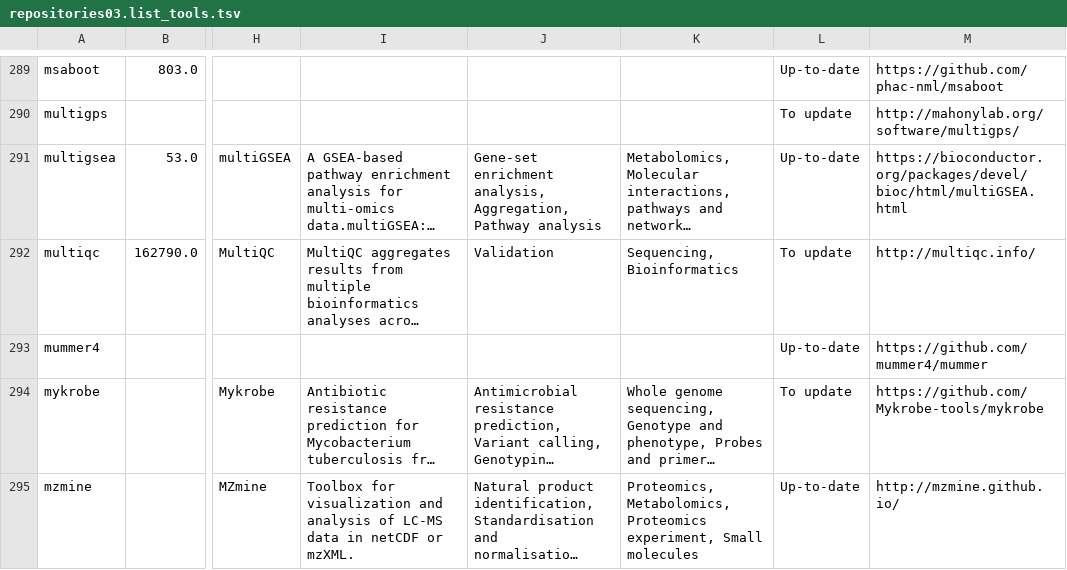
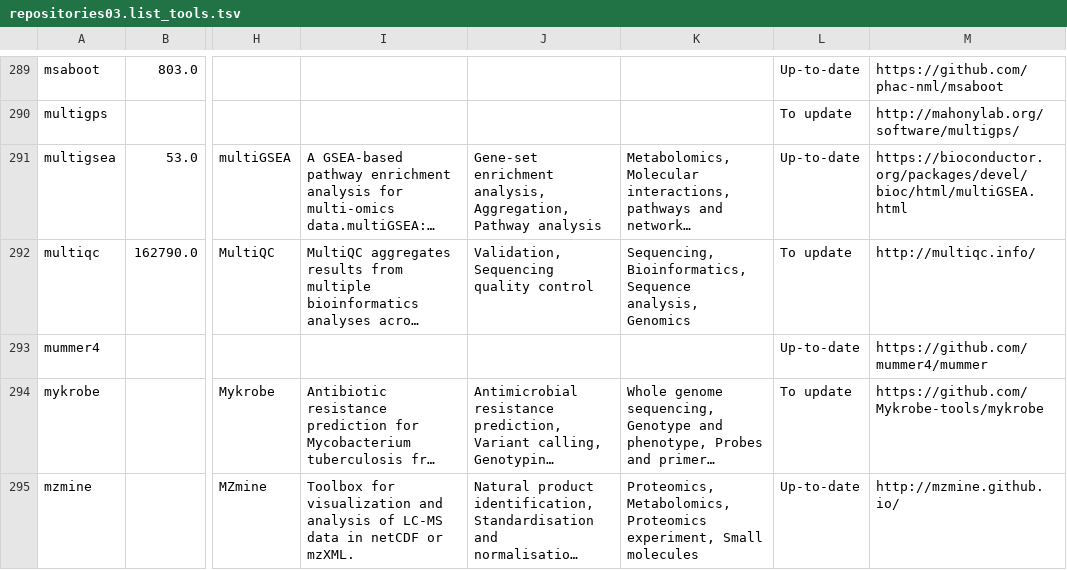
Before and after one commit to nsoranzo/galaxy_tool_metadata_extractor, a TSV file: results/repositories03.list_tools.tsv, drawn as a sheet; only a part is shown, gaps mark what is left out; long unchanged cells end in …; the diff covers the shown part only; the diff names each change by its address in the sheet, - before the commit and + after, or states it on an @@ line.

```diff
--- a/results/repositories03.list_tools.tsv
+++ b/results/repositories03.list_tools.tsv
-J292: Validation
+J292: Validation, Sequencing quality control
-K292: Sequencing, Bioinformatics
+K292: Sequencing, Bioinformatics, Sequence analysis, Genomics
```
Also changed, not shown: 28 edited cells elsewhere in this file.
